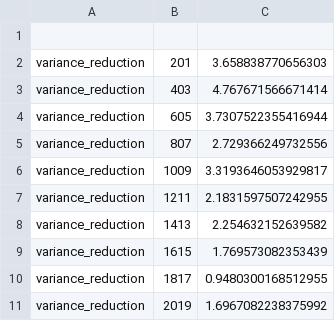
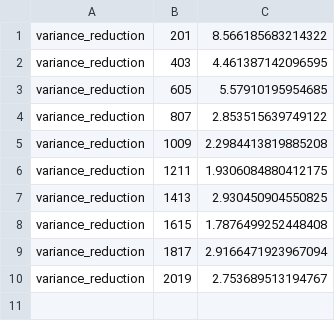
Before and after one commit to Riddhimaan-Senapati/CS-H311-Final_Project, a CSV file: output_accuracy.csv, drawn as a sheet.

```diff
--- a/output_accuracy.csv
+++ b/output_accuracy.csv
@@ -1,11 +1,10 @@
-
-variance_reduction,201,3.658838770656303
-variance_reduction,403,4.767671566671414
-variance_reduction,605,3.7307522355416944
-variance_reduction,807,2.729366249732556
-variance_reduction,1009,3.3193646053929817
-variance_reduction,1211,2.1831597507242955
-variance_reduction,1413,2.254632152639582
-variance_reduction,1615,1.769573082353439
-variance_reduction,1817,0.9480300168512955
-variance_reduction,2019,1.6967082238375992
+variance_reduction,201,8.566185683214322
+variance_reduction,403,4.461387142096595
+variance_reduction,605,5.57910195954685
+variance_reduction,807,2.853515639749122
+variance_reduction,1009,2.2984413819885208
+variance_reduction,1211,1.9306084880412175
+variance_reduction,1413,2.930450904550825
+variance_reduction,1615,1.7876499252448408
+variance_reduction,1817,2.9166471923967094
+variance_reduction,2019,2.753689513194767
```
Also changed, not shown: output_time.csv, 1 other file.
